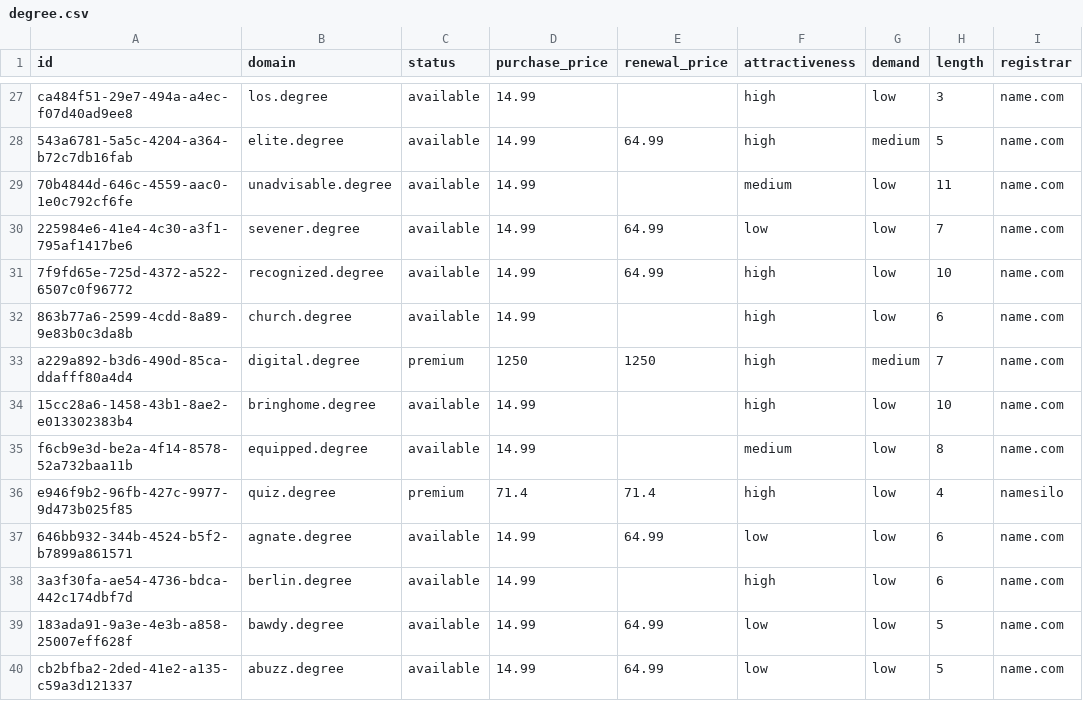
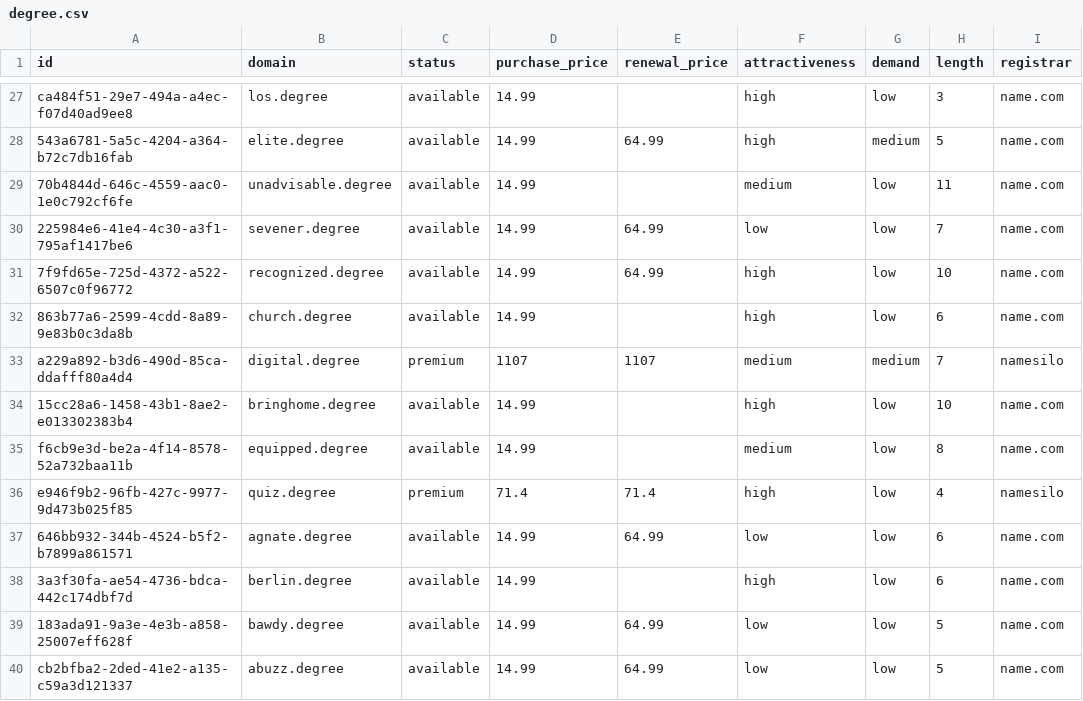
Before and after one commit to UniqueDomains/degree-oneword-domains, a CSV file: degree.csv, drawn as a sheet; only a part is shown, gaps mark what is left out; the diff names each change by its address in the sheet, - before the commit and + after, or states it on an @@ line.

Commit message:
Domains update

```diff
--- a/degree.csv
+++ b/degree.csv
-D33 (purchase_price): 1250
+D33 (purchase_price): 1107
-E33 (renewal_price): 1250
+E33 (renewal_price): 1107
-F33 (attractiveness): high
+F33 (attractiveness): medium
-I33 (registrar): name.com
+I33 (registrar): namesilo
```
Also changed, not shown: 4 other files.
